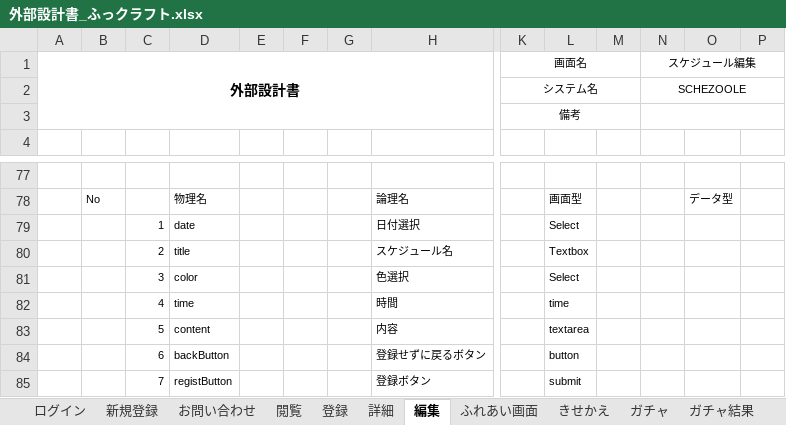
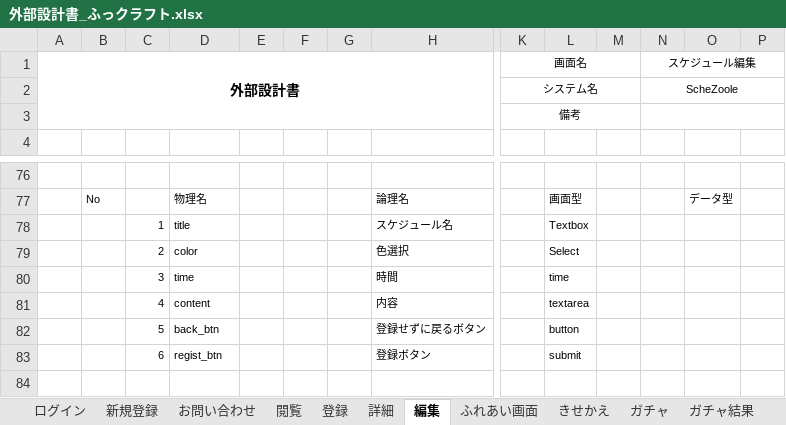
Before and after one commit to dojo2023/E-3, an Excel workbook: doc/外部設計書_ふっクラフト.xlsx, sheet 編集, drawn as a sheet; only a part is shown, gaps mark what is left out; values as stored, in another font and other column widths than the file's, no borders; charts and pictures not drawn; removed rows and columns are numbered as before the commit, all else as after; rows hold the shown columns only; the diff covers the shown part only; the diff names each change by its address in the sheet, - before the commit and + after, or states it on an @@ line.

```diff
--- a/doc/外部設計書_ふっクラフト.xlsx (sheet 編集)
+++ b/doc/外部設計書_ふっクラフト.xlsx (sheet 編集)
-N2 (スケジュール編集): SCHEZOOLE
+N2 (スケジュール編集): ScheZoole
-row 79:  |  | 1 | date |  |  |  | 日付選択 |  | Select
-C78: 2
+C78: 1
-C79: 3
+C79: 2
-C80: 4
+C80: 3
-C81: 5
+C81: 4
-C82: 6
+C82: 5
-D82: backButton
+D82: back_btn
-C83: 7
+C83: 6
-D83: registButton
+D83: regist_btn
```
Also changed, not shown: 2 added rows, 3 removed rows and 6 edited cells elsewhere in this sheet, sheet 登録, sheet 詳細, sheet 新規登録, sheet ガチャ, sheet ガチャ結果, sheet 閲覧, 4 more sheets, charts or pictures.
